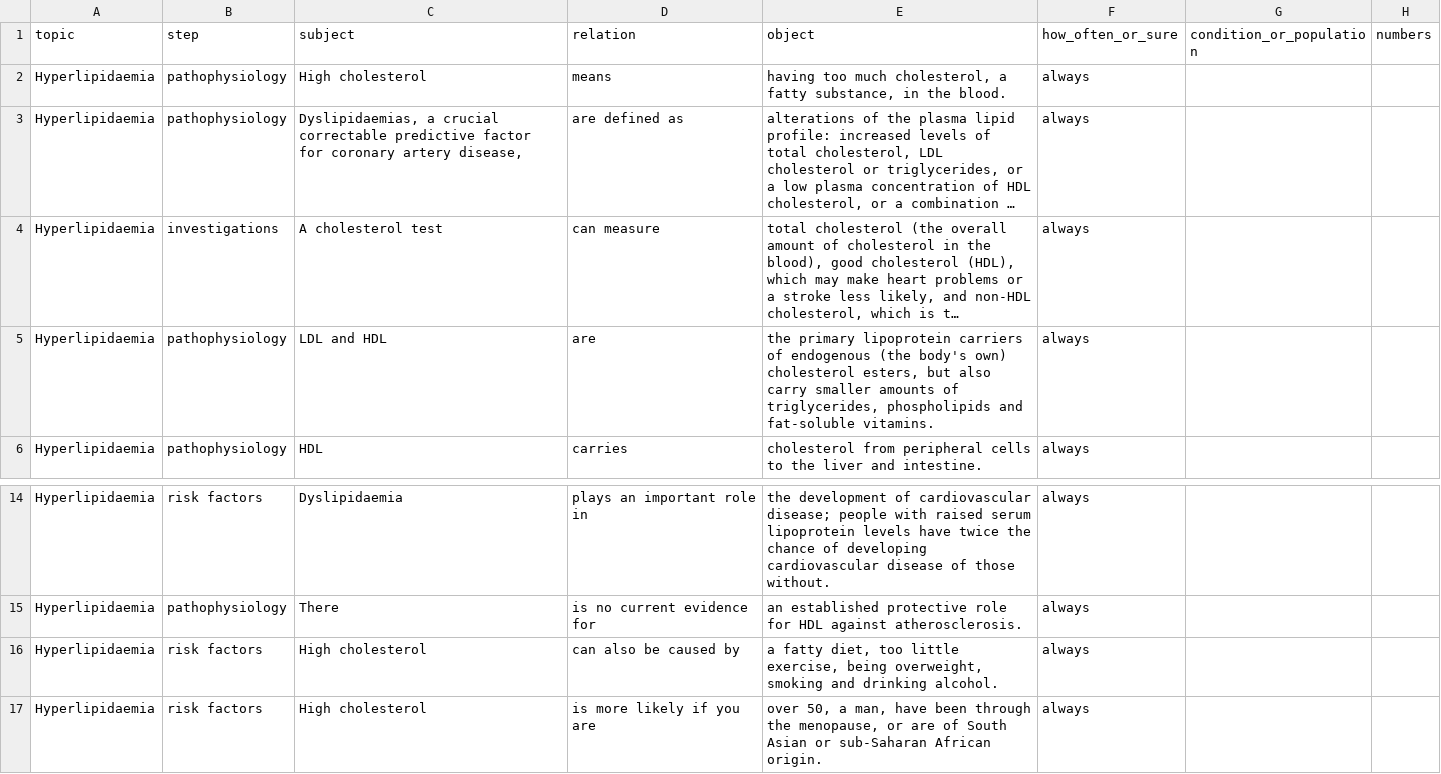
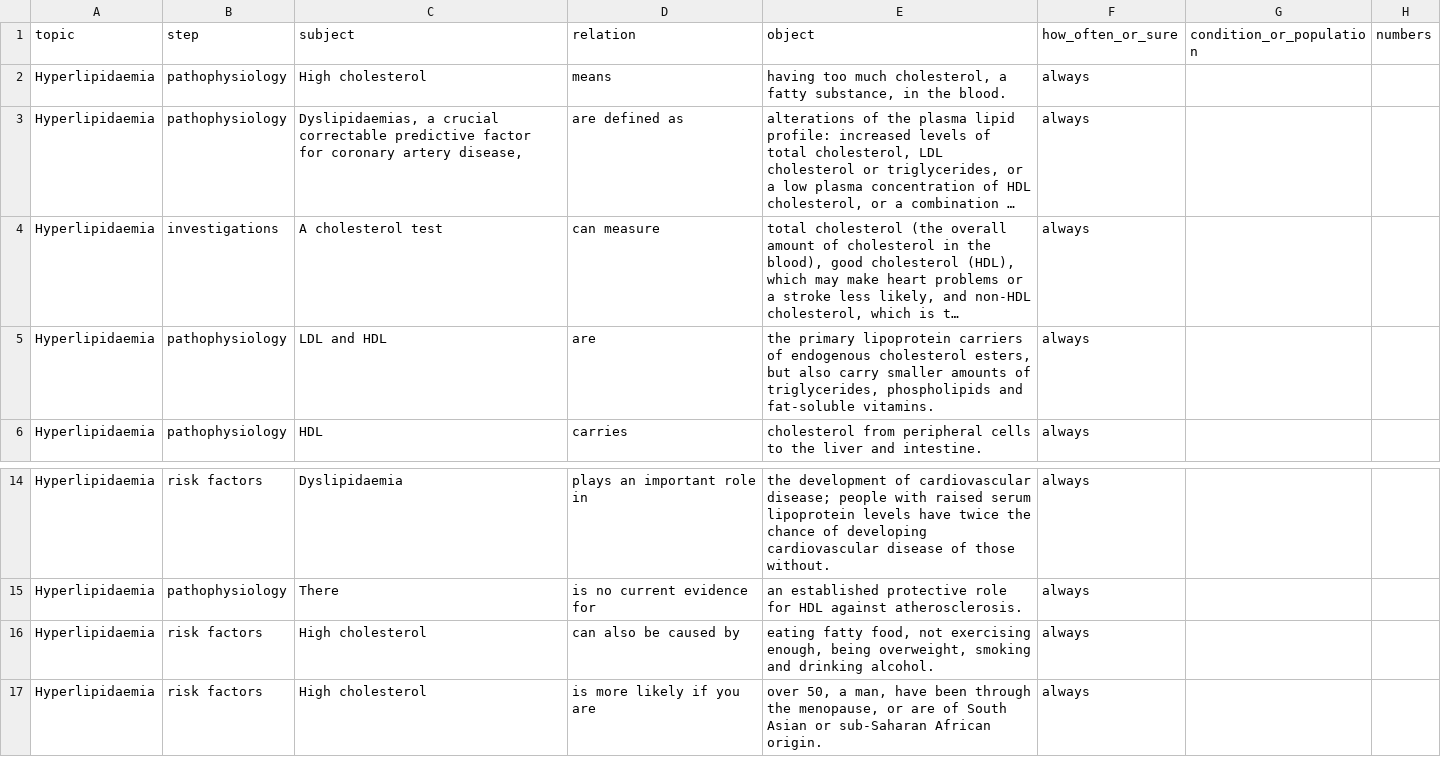
Before and after one commit to gremlindj11-ship-it/mess-app, a CSV file: content/open/hyperlipidaemia/statements.csv, drawn as a sheet; only a part is shown, gaps mark what is left out; long unchanged cells end in …; the diff names each change by its address in the sheet, - before the commit and + after, or states it on an @@ line.

Commit message:
Fact-check branch: hyperlipidaemia rows 5 and 16

```diff
--- a/content/open/hyperlipidaemia/statements.csv
+++ b/content/open/hyperlipidaemia/statements.csv
-E5 (object): …of endogenous (the body's own) cholesterol esters,…
+E5 (object): …of endogenous cholesterol esters,…
-E16 (object): a fatty diet, too little exercise, being overweight,…
+E16 (object): eating fatty food, not exercising enough, being overweight,…
```
Also changed, not shown: 3 other files.
